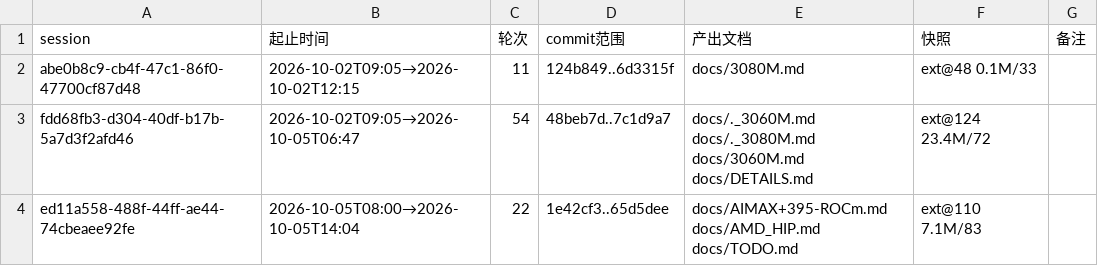
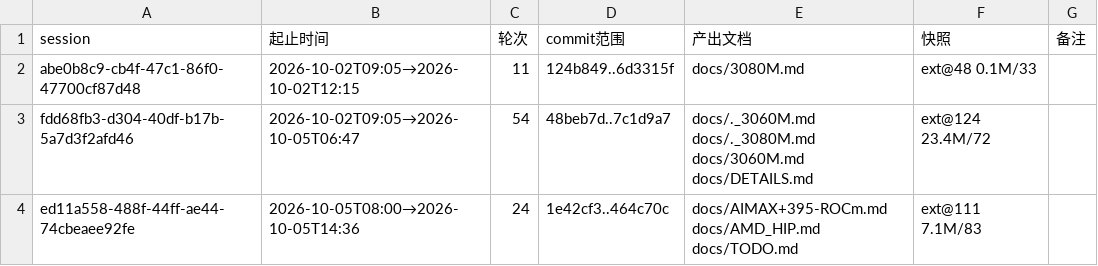
Before and after one commit to luweigen/Strata, a TSV file: _traj/INDEX.tsv, drawn as a sheet.

```diff
--- a/_traj/INDEX.tsv
+++ b/_traj/INDEX.tsv
@@ -3,2 +3,2 @@ abe0b8c9-cb4f-47c1-86f0-47700cf87d48	2026-10-02T09:05→2026-10-02T12:15	11	124b
 fdd68fb3-d304-40df-b17b-5a7d3f2afd46	2026-10-02T09:05→2026-10-05T06:47	54	48beb7d..7c1d9a7	docs/._3060M.md docs/._3080M.md docs/3060M.md docs/DETAILS.md	ext@124 23.4M/72	
-ed11a558-488f-44ff-ae44-74cbeaee92fe	2026-10-05T08:00→2026-10-05T14:04	22	1e42cf3..65d5dee	docs/AIMAX+395-ROCm.md docs/AMD_HIP.md docs/TODO.md	ext@110 7.1M/83	
+ed11a558-488f-44ff-ae44-74cbeaee92fe	2026-10-05T08:00→2026-10-05T14:36	24	1e42cf3..464c70c	docs/AIMAX+395-ROCm.md docs/AMD_HIP.md docs/TODO.md	ext@111 7.1M/83	
```
Also changed, not shown: _traj/work/ed11a558-488f-44ff-ae44-74cbeaee92fe/MANIFEST.tsv, 4 other files.
